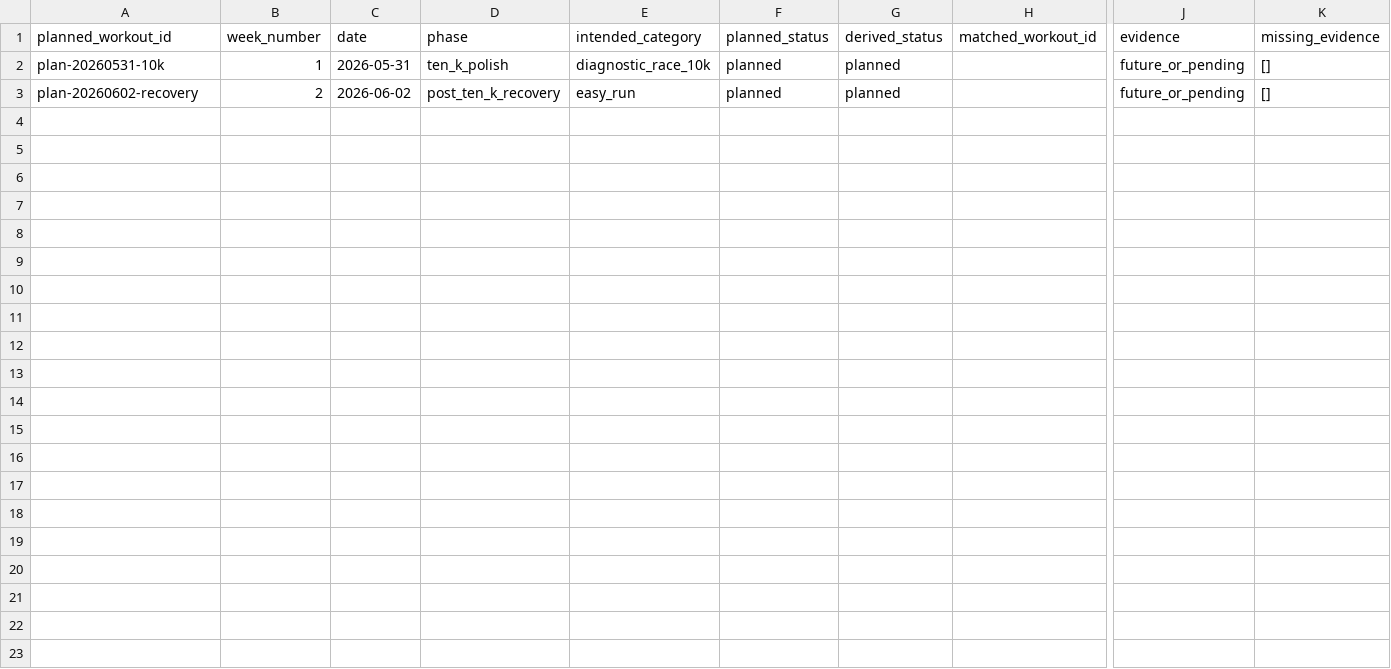
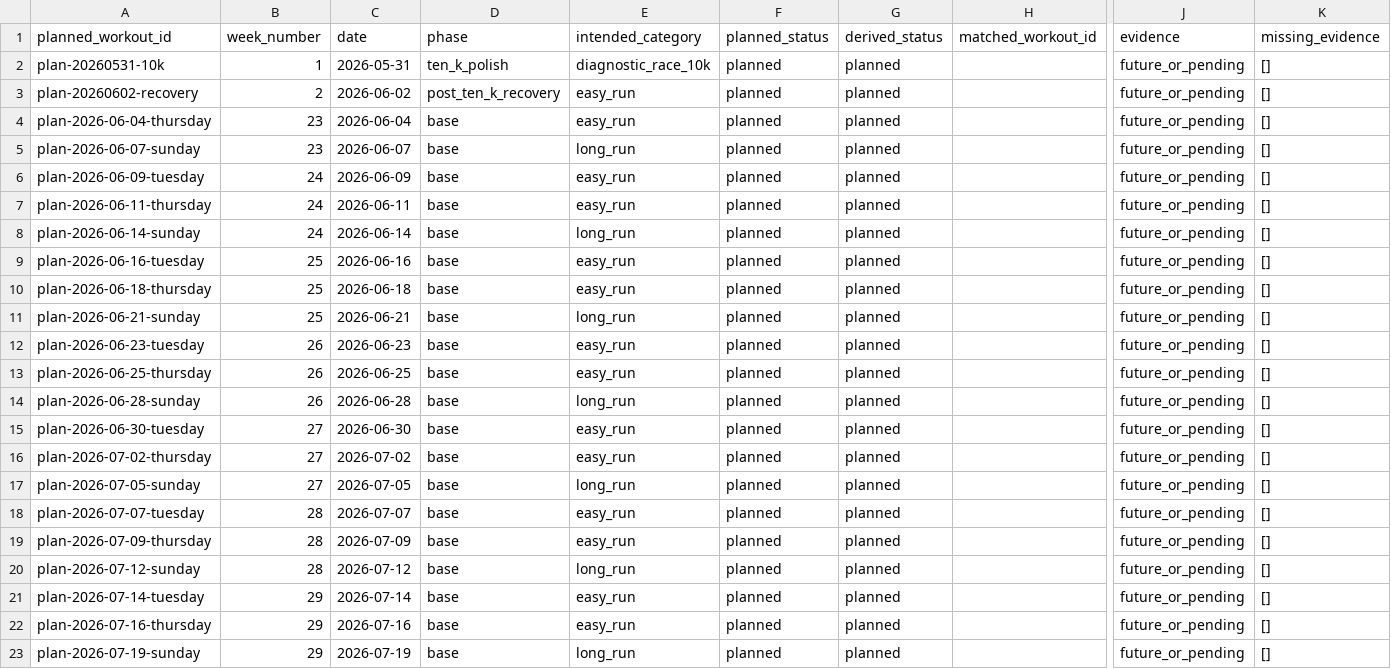
Before and after one commit to matheusmaais/runnercoach, a CSV file: data/processed/plan_status.csv, drawn as a sheet; only a part is shown, gaps mark what is left out; rows hold the shown columns only; the diff names each change by its address in the sheet, - before the commit and + after, or states it on an @@ line.

```diff
--- a/data/processed/plan_status.csv
+++ b/data/processed/plan_status.csv
+row 4: plan-2026-06-04-thursday | 23 | 2026-06-04 | base | easy_run | planned | planned |  | future_or_pending | []
+row 5: plan-2026-06-07-sunday | 23 | 2026-06-07 | base | long_run | planned | planned |  | future_or_pending | []
+row 6: plan-2026-06-09-tuesday | 24 | 2026-06-09 | base | easy_run | planned | planned |  | future_or_pending | []
+row 7: plan-2026-06-11-thursday | 24 | 2026-06-11 | base | easy_run | planned | planned |  | future_or_pending | []
+row 8: plan-2026-06-14-sunday | 24 | 2026-06-14 | base | long_run | planned | planned |  | future_or_pending | []
+row 9: plan-2026-06-16-tuesday | 25 | 2026-06-16 | base | easy_run | planned | planned |  | future_or_pending | []
+row 10: plan-2026-06-18-thursday | 25 | 2026-06-18 | base | easy_run | planned | planned |  | future_or_pending | []
+row 11: plan-2026-06-21-sunday | 25 | 2026-06-21 | base | long_run | planned | planned |  | future_or_pending | []
+row 12: plan-2026-06-23-tuesday | 26 | 2026-06-23 | base | easy_run | planned | planned |  | future_or_pending | []
+row 13: plan-2026-06-25-thursday | 26 | 2026-06-25 | base | easy_run | planned | planned |  | future_or_pending | []
+row 14: plan-2026-06-28-sunday | 26 | 2026-06-28 | base | long_run | planned | planned |  | future_or_pending | []
+row 15: plan-2026-06-30-tuesday | 27 | 2026-06-30 | base | easy_run | planned | planned |  | future_or_pending | []
+row 16: plan-2026-07-02-thursday | 27 | 2026-07-02 | base | easy_run | planned | planned |  | future_or_pending | []
+row 17: plan-2026-07-05-sunday | 27 | 2026-07-05 | base | long_run | planned | planned |  | future_or_pending | []
+row 18: plan-2026-07-07-tuesday | 28 | 2026-07-07 | base | easy_run | planned | planned |  | future_or_pending | []
+row 19: plan-2026-07-09-thursday | 28 | 2026-07-09 | base | easy_run | planned | planned |  | future_or_pending | []
+row 20: plan-2026-07-12-sunday | 28 | 2026-07-12 | base | long_run | planned | planned |  | future_or_pending | []
+row 21: plan-2026-07-14-tuesday | 29 | 2026-07-14 | base | easy_run | planned | planned |  | future_or_pending | []
+row 22: plan-2026-07-16-thursday | 29 | 2026-07-16 | base | easy_run | planned | planned |  | future_or_pending | []
+row 23: plan-2026-07-19-sunday | 29 | 2026-07-19 | base | long_run | planned | planned |  | future_or_pending | []
```
Also changed, not shown: data/plan/planned_workouts.csv, 10 other files.
